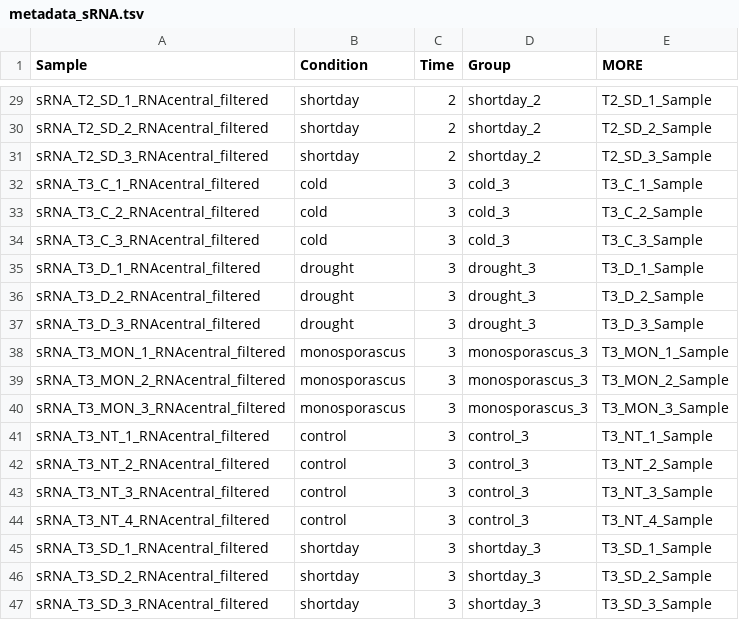
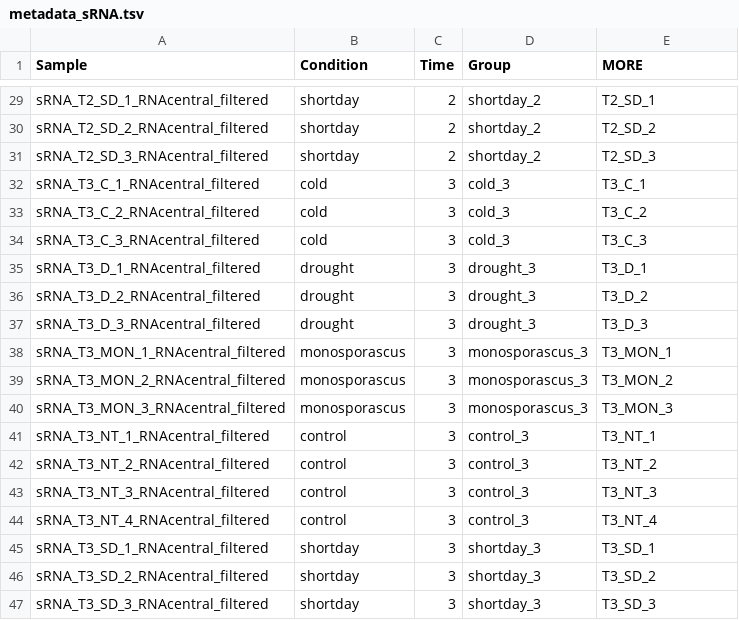
Before and after one commit to marnuesa/Omics_integration, a TSV file: sRNA/Additional_info/metadata_sRNA.tsv, drawn as a sheet; only a part is shown, gaps mark what is left out; the diff covers the shown part only; the diff names each change by its address in the sheet, - before the commit and + after, or states it on an @@ line.

```diff
--- a/sRNA/Additional_info/metadata_sRNA.tsv
+++ b/sRNA/Additional_info/metadata_sRNA.tsv
-E29 (MORE): T2_SD_1_Sample
+E29 (MORE): T2_SD_1
-E30 (MORE): T2_SD_2_Sample
+E30 (MORE): T2_SD_2
-E31 (MORE): T2_SD_3_Sample
+E31 (MORE): T2_SD_3
-E32 (MORE): T3_C_1_Sample
+E32 (MORE): T3_C_1
-E33 (MORE): T3_C_2_Sample
+E33 (MORE): T3_C_2
-E34 (MORE): T3_C_3_Sample
+E34 (MORE): T3_C_3
-E35 (MORE): T3_D_1_Sample
+E35 (MORE): T3_D_1
-E36 (MORE): T3_D_2_Sample
+E36 (MORE): T3_D_2
-E37 (MORE): T3_D_3_Sample
+E37 (MORE): T3_D_3
-E38 (MORE): T3_MON_1_Sample
+E38 (MORE): T3_MON_1
-E39 (MORE): T3_MON_2_Sample
+E39 (MORE): T3_MON_2
-E40 (MORE): T3_MON_3_Sample
+E40 (MORE): T3_MON_3
-E41 (MORE): T3_NT_1_Sample
+E41 (MORE): T3_NT_1
-E42 (MORE): T3_NT_2_Sample
+E42 (MORE): T3_NT_2
-E43 (MORE): T3_NT_3_Sample
+E43 (MORE): T3_NT_3
-E44 (MORE): T3_NT_4_Sample
+E44 (MORE): T3_NT_4
-E45 (MORE): T3_SD_1_Sample
+E45 (MORE): T3_SD_1
-E46 (MORE): T3_SD_2_Sample
+E46 (MORE): T3_SD_2
-E47 (MORE): T3_SD_3_Sample
+E47 (MORE): T3_SD_3
```
Also changed, not shown: 27 edited cells elsewhere in this file, RNA_seq/Additional_info/metadata_transcripts.tsv, 30 other files.
